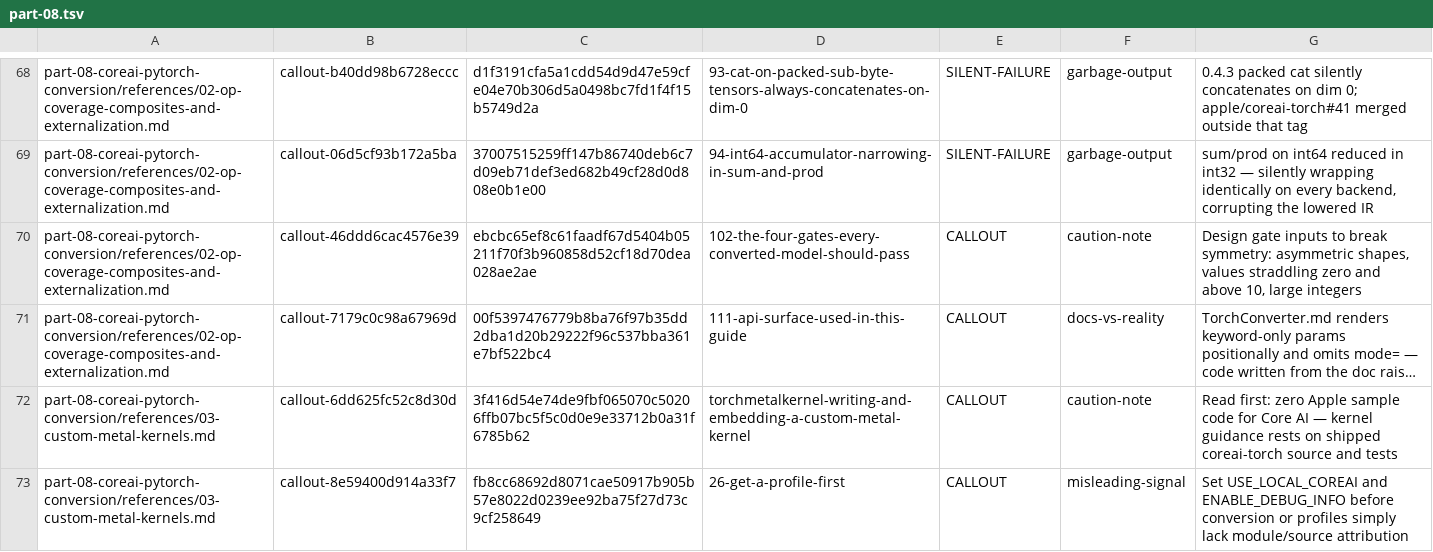
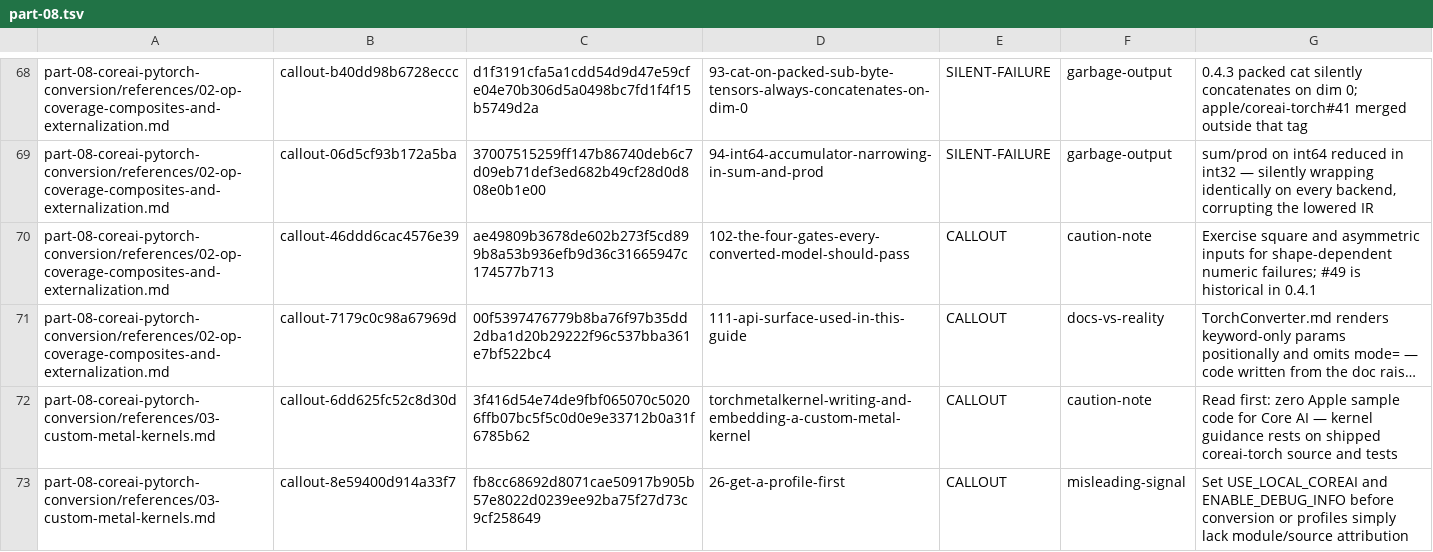
Before and after one commit to hbmartin/Foundation-Models-and-Core-AI-and-MLX-skills, a TSV file: notes/synthesis/callout-classifications/part-08.tsv, drawn as a sheet; only a part is shown, gaps mark what is left out; long unchanged cells end in …; the diff names each change by its address in the sheet, - before the commit and + after, or states it on an @@ line.

```diff
--- a/notes/synthesis/callout-classifications/part-08.tsv
+++ b/notes/synthesis/callout-classifications/part-08.tsv
-C70: ebcbc65ef8c61faadf67d5404b05211f70f3b960858d52cf18d70dea028ae2ae
+C70: ae49809b3678de602b273f5cd899b8a53b936efb9d36c31665947c174577b713
-G70: Design gate inputs to break symmetry: asymmetric shapes, values straddling zero and above 10, large integers
+G70: Exercise square and asymmetric inputs for shape-dependent numeric failures; #49 is historical in 0.4.1
```
Also changed, not shown: 18 other files.
